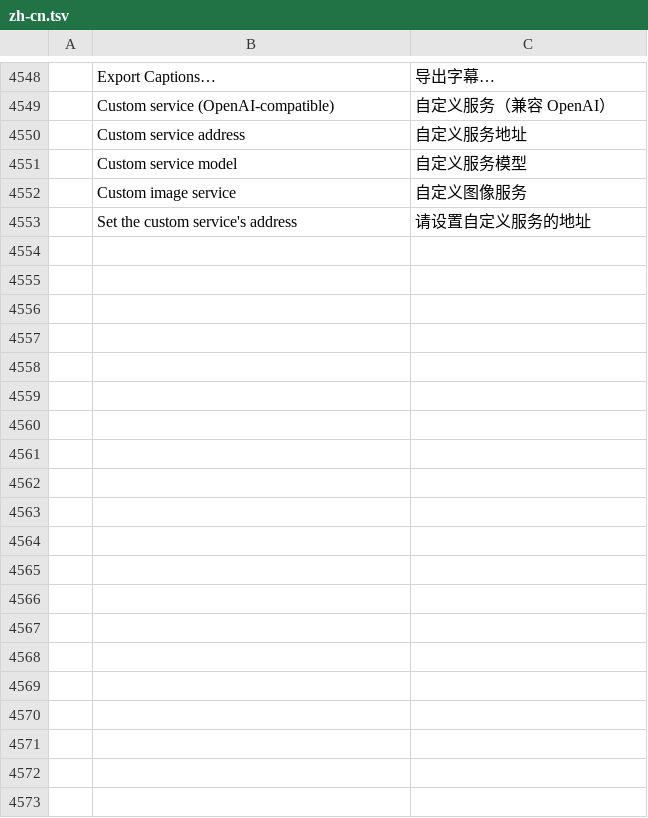
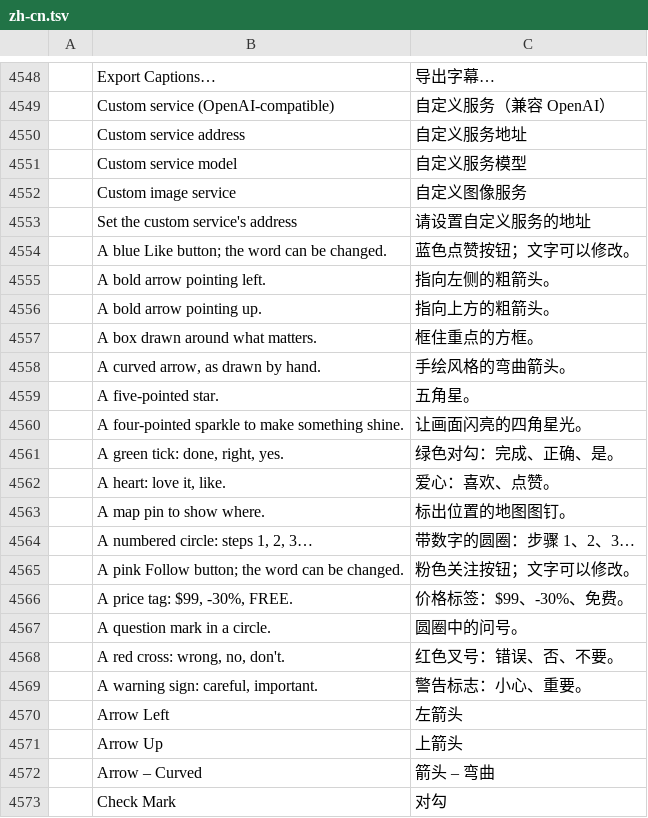
Before and after one commit to guloff/jilo-studio, a TSV file: crates/ui-egui/src/i18n/zh-cn.tsv, drawn as a sheet; only a part is shown, gaps mark what is left out; the diff covers the shown part only; the diff names each change by its address in the sheet, - before the commit and + after, or states it on an @@ line.

```diff
--- a/crates/ui-egui/src/i18n/zh-cn.tsv
+++ b/crates/ui-egui/src/i18n/zh-cn.tsv
+row 4554:  | A blue Like button; the word can be changed. | 蓝色点赞按钮；文字可以修改。
+row 4555:  | A bold arrow pointing left. | 指向左侧的粗箭头。
+row 4556:  | A bold arrow pointing up. | 指向上方的粗箭头。
+row 4557:  | A box drawn around what matters. | 框住重点的方框。
+row 4558:  | A curved arrow, as drawn by hand. | 手绘风格的弯曲箭头。
+row 4559:  | A five-pointed star. | 五角星。
+row 4560:  | A four-pointed sparkle to make something shine. | 让画面闪亮的四角星光。
+row 4561:  | A green tick: done, right, yes. | 绿色对勾：完成、正确、是。
+row 4562:  | A heart: love it, like. | 爱心：喜欢、点赞。
+row 4563:  | A map pin to show where. | 标出位置的地图图钉。
+row 4564:  | A numbered circle: steps 1, 2, 3… | 带数字的圆圈：步骤 1、2、3…
+row 4565:  | A pink Follow button; the word can be changed. | 粉色关注按钮；文字可以修改。
+row 4566:  | A price tag: $99, -30%, FREE. | 价格标签：$99、-30%、免费。
+row 4567:  | A question mark in a circle. | 圆圈中的问号。
+row 4568:  | A red cross: wrong, no, don't. | 红色叉号：错误、否、不要。
+row 4569:  | A warning sign: careful, important. | 警告标志：小心、重要。
+row 4570:  | Arrow Left | 左箭头
+row 4571:  | Arrow Up | 上箭头
+row 4572:  | Arrow – Curved | 箭头 – 弯曲
+row 4573:  | Check Mark | 对勾
```
Also changed, not shown: 10 added rows elsewhere in this file, crates/ui-egui/src/i18n/es.tsv, crates/ui-egui/src/i18n/ru.tsv, 3 other files.
